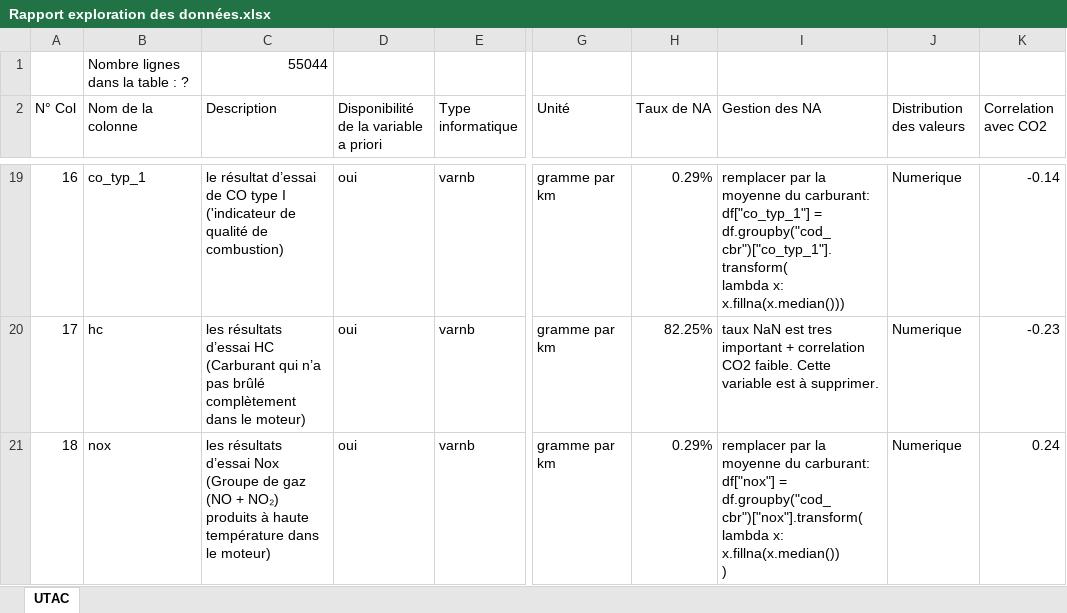
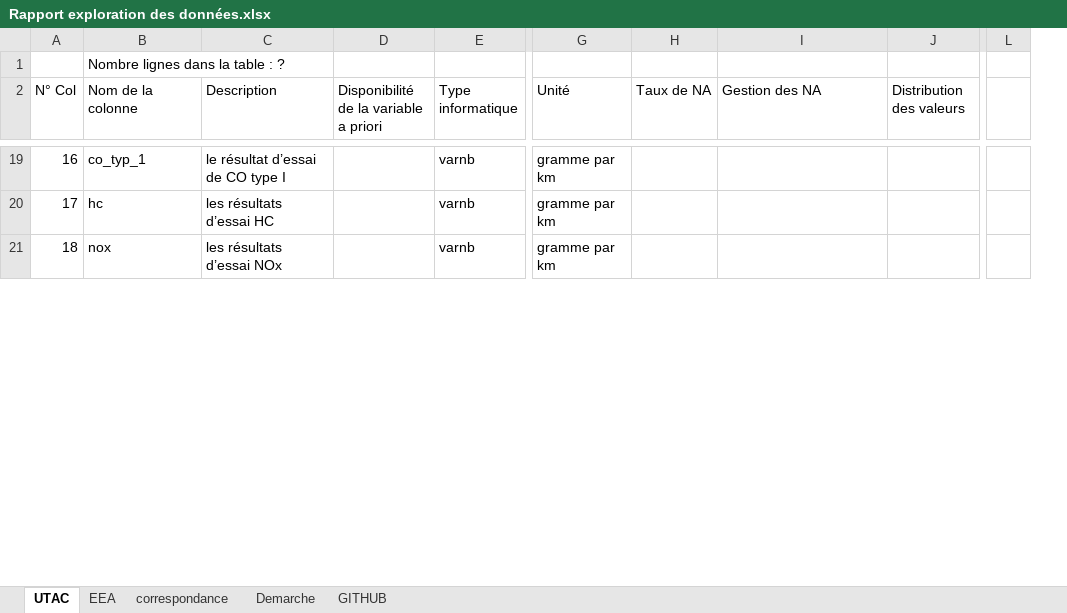
Before and after one commit to LarissaVarnakova/Projet_CO2, an Excel workbook: Rapport exploration des données.xlsx, sheet UTAC, drawn as a sheet; only a part is shown, gaps mark what is left out; values as stored, in another font and other column widths than the file's, no cell formats; removed rows and columns are numbered as before the commit, all else as after; ↵ is a line break in a cell; the diff covers the shown part only; the diff names each change by its address in the sheet, - before the commit and + after, or states it on an @@ line.

```diff
--- a/Rapport exploration des données.xlsx (sheet UTAC)
+++ b/Rapport exploration des données.xlsx (sheet UTAC)
+sheet tab: EEA
+sheet tab: correspondance
+sheet tab: Demarche
+sheet tab: GITHUB
-column K (Correlation avec CO2), rows 19-21: -0.14 | -0.23 | 0.24
+column L, empty
-C1 (Description): 55044
+C1 (Description): (empty)
-C19 (Description): …type I ('indicateur de qualité de combustion)
+C19 (Description): …type I
-D19:D21: oui
+D19:D21: (empty)
-H19 (Taux de NA): 0.29%
+H19 (Taux de NA): (empty)
-I19 (Gestion des NA): remplacer par la moyenne du carburant: ↵ df["co_typ_1"] = df.groupby("cod_cbr")["co_typ_1"].transform( ↵ lambda x: x.fillna(x.median()))
+I19 (Gestion des NA): (empty)
-J19:J21 (Distribution des valeurs): Numerique
+J19:J21 (Distribution des valeurs): (empty)
-C20 (Description): …d’essai HC (Carburant qui n’a pas brûlé complètement dans le moteur)
+C20 (Description): …d’essai HC
-H20 (Taux de NA): 82.25%
+H20 (Taux de NA): (empty)
-I20 (Gestion des NA): taux NaN est tres important + correlation CO2 faible. Cette variable est à supprimer.
+I20 (Gestion des NA): (empty)
-C21 (Description): …résultats d’essai Nox (Groupe de gaz (NO + NO₂) produits à haute température dans le moteur)
+C21 (Description): …résultats d’essai NOx
-H21 (Taux de NA): 0.29%
+H21 (Taux de NA): (empty)
-I21 (Gestion des NA): remplacer par la moyenne du carburant: ↵ df["nox"] = df.groupby("cod_cbr")["nox"].transform( ↵ lambda x: x.fillna(x.median()) ↵ )
+I21 (Gestion des NA): (empty)
```
Also changed, not shown: 106 edited cells elsewhere in this sheet, cell formats, 2 other files.
